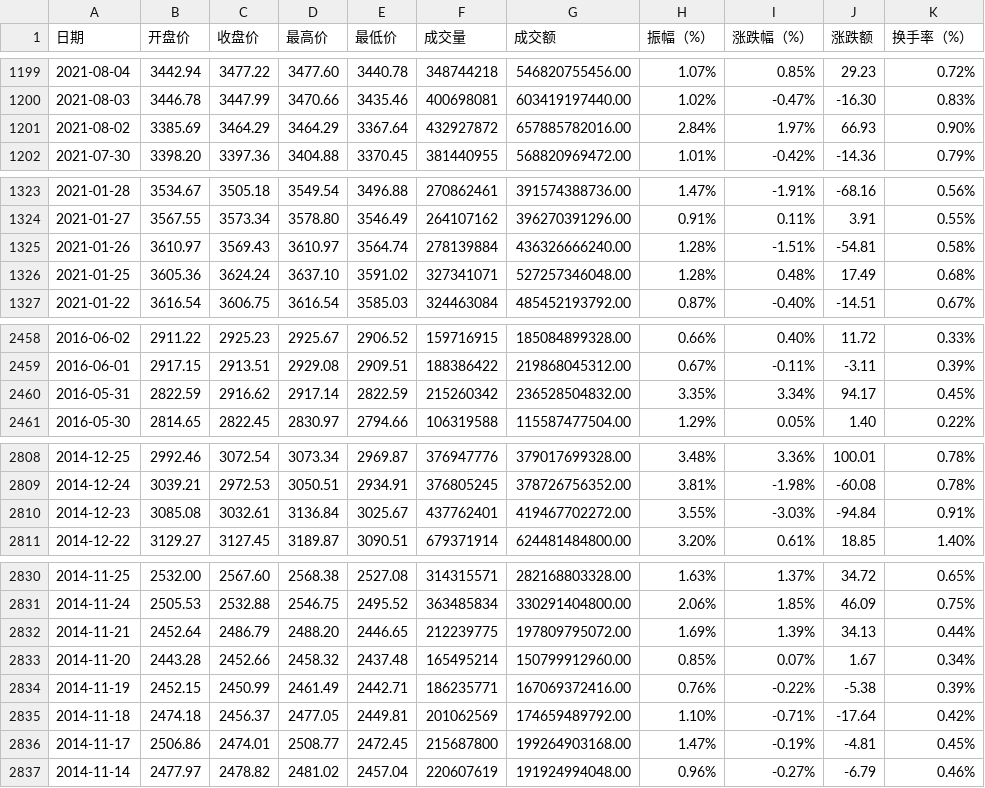
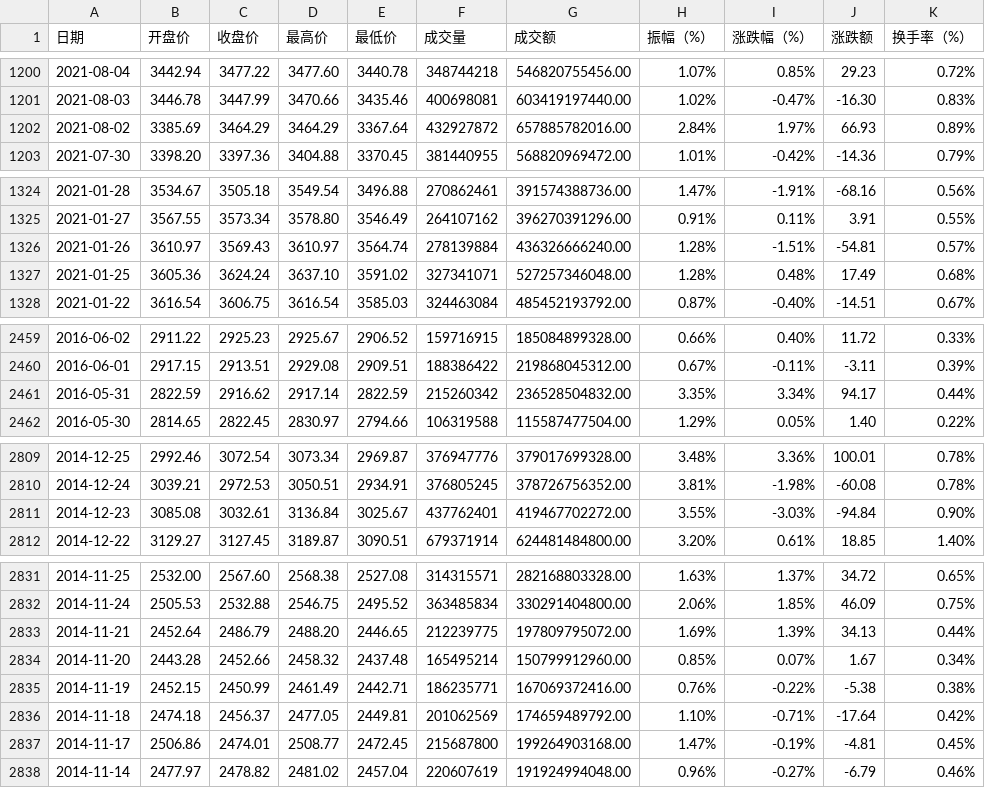
Before and after one commit to cmdSTARMO/market_repo, a CSV file: market_data/上证指数-000001.csv, drawn as a sheet; only a part is shown, gaps mark what is left out; the diff covers the shown part only.

```diff
--- a/market_data/上证指数-000001.csv
+++ b/market_data/上证指数-000001.csv
@@ -1200,3 +1201,3 @@
 2021-08-03,3446.78,3447.99,3470.66,3435.46,400698081,603419197440.00,1.02%,-0.47%,-16.30,0.83%
-2021-08-02,3385.69,3464.29,3464.29,3367.64,432927872,657885782016.00,2.84%,1.97%,66.93,0.90%
+2021-08-02,3385.69,3464.29,3464.29,3367.64,432927872,657885782016.00,2.84%,1.97%,66.93,0.89%
 2021-07-30,3398.20,3397.36,3404.88,3370.45,381440955,568820969472.00,1.01%,-0.42%,-14.36,0.79%
@@ -1324,3 +1325,3 @@
 2021-01-27,3567.55,3573.34,3578.80,3546.49,264107162,396270391296.00,0.91%,0.11%,3.91,0.55%
-2021-01-26,3610.97,3569.43,3610.97,3564.74,278139884,436326666240.00,1.28%,-1.51%,-54.81,0.58%
+2021-01-26,3610.97,3569.43,3610.97,3564.74,278139884,436326666240.00,1.28%,-1.51%,-54.81,0.57%
 2021-01-25,3605.36,3624.24,3637.10,3591.02,327341071,527257346048.00,1.28%,0.48%,17.49,0.68%
@@ -2459,3 +2460,3 @@
 2016-06-01,2917.15,2913.51,2929.08,2909.51,188386422,219868045312.00,0.67%,-0.11%,-3.11,0.39%
-2016-05-31,2822.59,2916.62,2917.14,2822.59,215260342,236528504832.00,3.35%,3.34%,94.17,0.45%
+2016-05-31,2822.59,2916.62,2917.14,2822.59,215260342,236528504832.00,3.35%,3.34%,94.17,0.44%
 2016-05-30,2814.65,2822.45,2830.97,2794.66,106319588,115587477504.00,1.29%,0.05%,1.40,0.22%
@@ -2809,3 +2810,3 @@
 2014-12-24,3039.21,2972.53,3050.51,2934.91,376805245,378726756352.00,3.81%,-1.98%,-60.08,0.78%
-2014-12-23,3085.08,3032.61,3136.84,3025.67,437762401,419467702272.00,3.55%,-3.03%,-94.84,0.91%
+2014-12-23,3085.08,3032.61,3136.84,3025.67,437762401,419467702272.00,3.55%,-3.03%,-94.84,0.90%
 2014-12-22,3129.27,3127.45,3189.87,3090.51,679371914,624481484800.00,3.20%,0.61%,18.85,1.40%
@@ -2833,3 +2834,3 @@
 2014-11-20,2443.28,2452.66,2458.32,2437.48,165495214,150799912960.00,0.85%,0.07%,1.67,0.34%
-2014-11-19,2452.15,2450.99,2461.49,2442.71,186235771,167069372416.00,0.76%,-0.22%,-5.38,0.39%
+2014-11-19,2452.15,2450.99,2461.49,2442.71,186235771,167069372416.00,0.76%,-0.22%,-5.38,0.38%
 2014-11-18,2474.18,2456.37,2477.05,2449.81,201062569,174659489792.00,1.10%,-0.71%,-17.64,0.42%
```
Also changed, not shown: 1 added row and 8 edited cells elsewhere in this file, push_log.csv.
